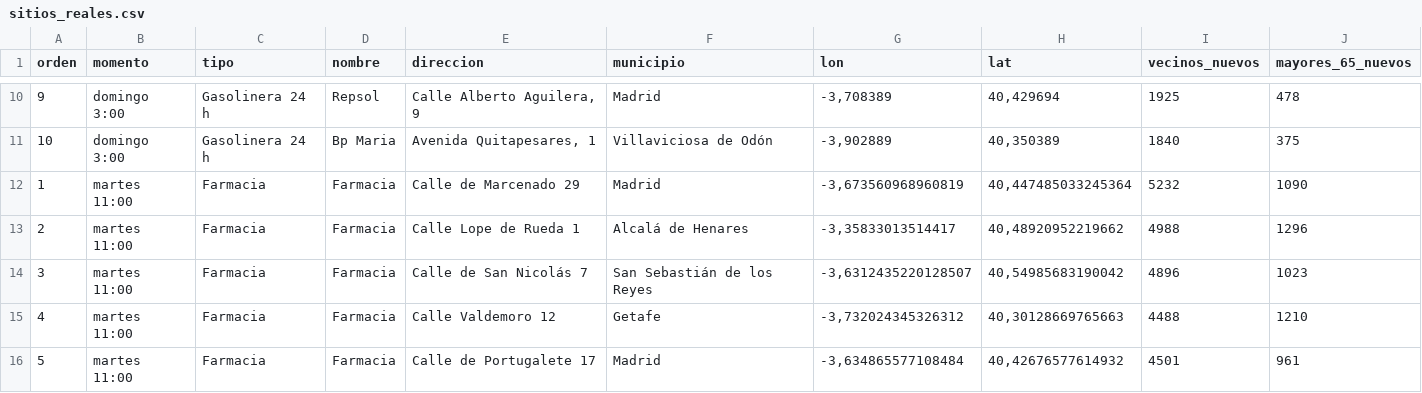
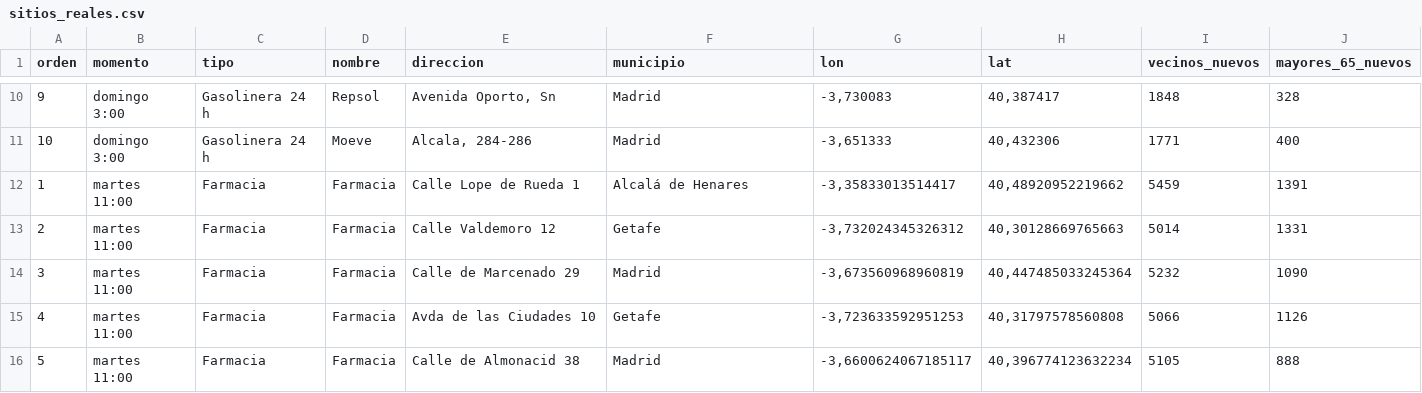
Before and after one commit to eliatorressimon/tres_minutos, a CSV file: web/descargas/sitios_reales.csv, drawn as a sheet; only a part is shown, gaps mark what is left out; the diff covers the shown part only.

```diff
--- a/web/descargas/sitios_reales.csv
+++ b/web/descargas/sitios_reales.csv
@@ -10,7 +10,7 @@
-9;domingo 3:00;Gasolinera 24 h;Repsol;Calle Alberto Aguilera, 9;Madrid;-3,708389;40,429694;1925;478
-10;domingo 3:00;Gasolinera 24 h;Bp Maria;Avenida Quitapesares, 1;Villaviciosa de Odón;-3,902889;40,350389;1840;375
-1;martes 11:00;Farmacia;Farmacia;Calle de Marcenado 29;Madrid;-3,673560968960819;40,447485033245364;5232;1090
-2;martes 11:00;Farmacia;Farmacia;Calle Lope de Rueda 1;Alcalá de Henares;-3,35833013514417;40,48920952219662;4988;1296
-3;martes 11:00;Farmacia;Farmacia;Calle de San Nicolás 7;San Sebastián de los Reyes;-3,6312435220128507;40,54985683190042;4896;1023
-4;martes 11:00;Farmacia;Farmacia;Calle Valdemoro 12;Getafe;-3,732024345326312;40,30128669765663;4488;1210
-5;martes 11:00;Farmacia;Farmacia;Calle de Portugalete 17;Madrid;-3,634865577108484;40,42676577614932;4501;961
+9;domingo 3:00;Gasolinera 24 h;Repsol;Avenida Oporto, Sn;Madrid;-3,730083;40,387417;1848;328
+10;domingo 3:00;Gasolinera 24 h;Moeve;Alcala, 284-286;Madrid;-3,651333;40,432306;1771;400
+1;martes 11:00;Farmacia;Farmacia;Calle Lope de Rueda 1;Alcalá de Henares;-3,35833013514417;40,48920952219662;5459;1391
+2;martes 11:00;Farmacia;Farmacia;Calle Valdemoro 12;Getafe;-3,732024345326312;40,30128669765663;5014;1331
+3;martes 11:00;Farmacia;Farmacia;Calle de Marcenado 29;Madrid;-3,673560968960819;40,447485033245364;5232;1090
+4;martes 11:00;Farmacia;Farmacia;Avda de las Ciudades 10;Getafe;-3,723633592951253;40,31797578560808;5066;1126
+5;martes 11:00;Farmacia;Farmacia;Calle de Almonacid 38;Madrid;-3,6600624067185117;40,396774123632234;5105;888
```
Also changed, not shown: 4 added rows, 4 removed rows and 40 edited cells elsewhere in this file, datos/elaborados/cobertura_municipios.csv, datos/elaborados/cobertura_variantes.csv, 33 other files.
